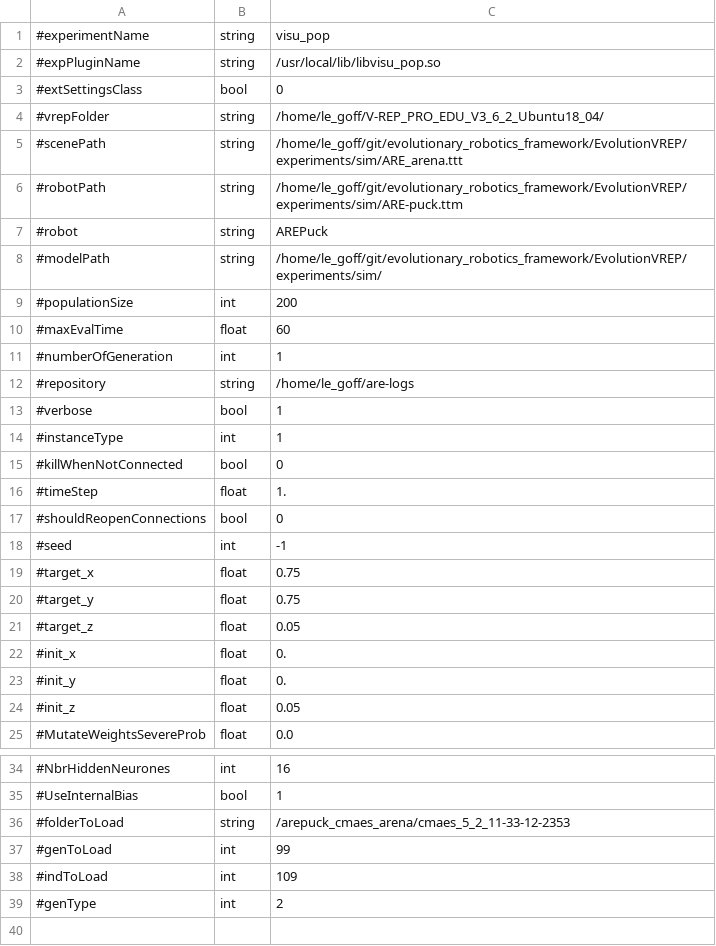
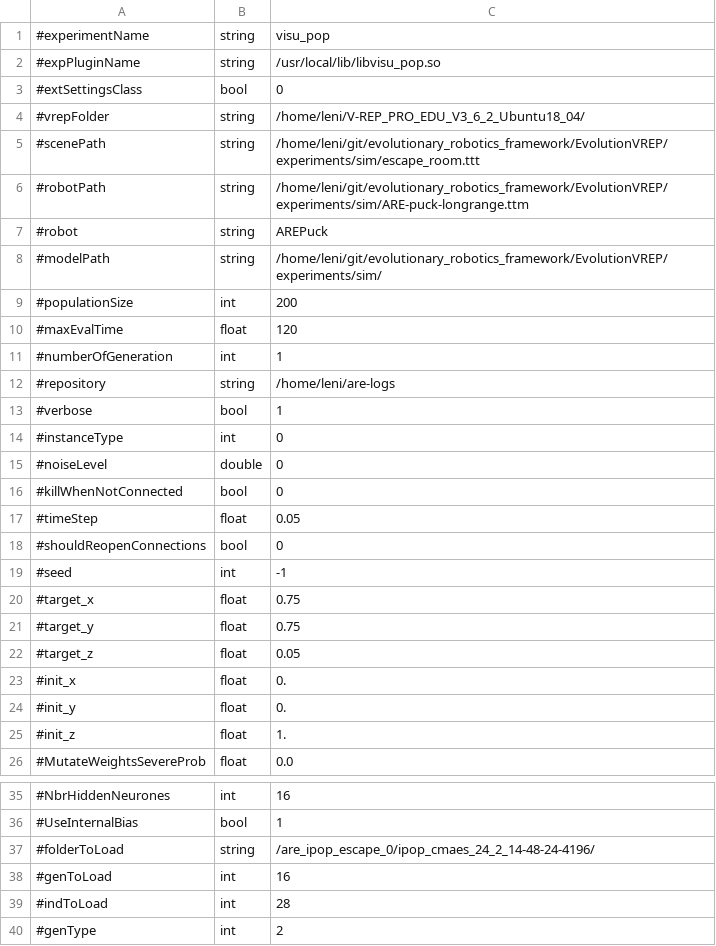
Before and after one commit to AutonomousRoboticEvolution/AREFramework, a CSV file: EvolutionVREP/experiments/visu_population/parameters.csv, drawn as a sheet; only a part is shown, gaps mark what is left out.

Commit message:
debug visu_pop for loading genome of ipop_cmaes

```diff
--- a/EvolutionVREP/experiments/visu_population/parameters.csv
+++ b/EvolutionVREP/experiments/visu_population/parameters.csv
@@ -3,15 +3,16 @@
 #extSettingsClass,bool,0
-#vrepFolder,string,/home/le_goff/V-REP_PRO_EDU_V3_6_2_Ubuntu18_04/
-#scenePath,string,/home/le_goff/git/evolutionary_robotics_framework/EvolutionVREP/experiments/sim/ARE_arena.ttt
-#robotPath,string,/home/le_goff/git/evolutionary_robotics_framework/EvolutionVREP/experiments/sim/ARE-puck.ttm
+#vrepFolder,string,/home/leni/V-REP_PRO_EDU_V3_6_2_Ubuntu18_04/
+#scenePath,string,/home/leni/git/evolutionary_robotics_framework/EvolutionVREP/experiments/sim/escape_room.ttt
+#robotPath,string,/home/leni/git/evolutionary_robotics_framework/EvolutionVREP/experiments/sim/ARE-puck-longrange.ttm
 #robot,string,AREPuck
-#modelPath,string,/home/le_goff/git/evolutionary_robotics_framework/EvolutionVREP/experiments/sim/
+#modelPath,string,/home/leni/git/evolutionary_robotics_framework/EvolutionVREP/experiments/sim/
 #populationSize,int,200
-#maxEvalTime,float,60
+#maxEvalTime,float,120
 #numberOfGeneration,int,1
-#repository,string,/home/le_goff/are-logs
+#repository,string,/home/leni/are-logs
 #verbose,bool,1
-#instanceType,int,1
+#instanceType,int,0
+#noiseLevel,double,0
 #killWhenNotConnected,bool,0
-#timeStep,float,1.
+#timeStep,float,0.05
 #shouldReopenConnections,bool,0
@@ -23,3 +24,3 @@
 #init_y,float,0.
-#init_z,float,0.05
+#init_z,float,1.
 #MutateWeightsSevereProb,float,0.0
@@ -35,5 +36,5 @@
 #UseInternalBias,bool,1
-#folderToLoad,string,/arepuck_cmaes_arena/cmaes_5_2_11-33-12-2353
-#genToLoad,int,99
-#indToLoad,int,109
+#folderToLoad,string,/are_ipop_escape_0/ipop_cmaes_24_2_14-48-24-4196/
+#genToLoad,int,16
+#indToLoad,int,28
 #genType,int,2
```
Also changed, not shown: 1 other file.
